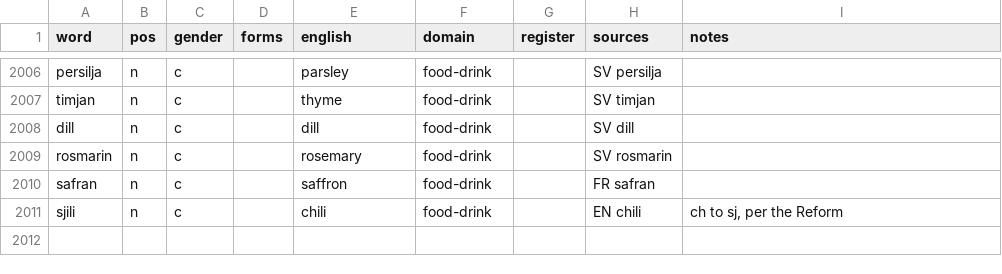
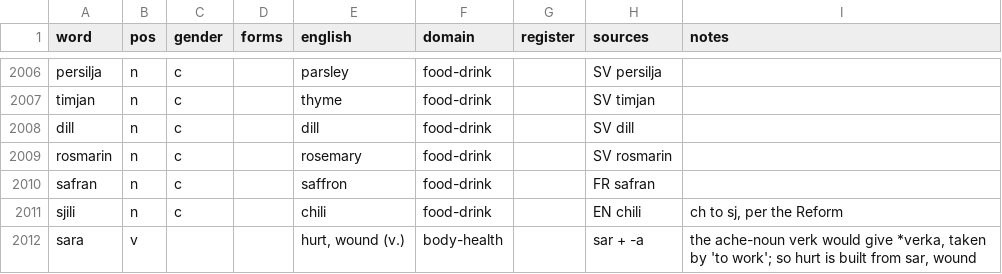
Before and after one commit to jeffkloy/laphurdeen, a TSV file: LEXICON.tsv, drawn as a sheet; only a part is shown, gaps mark what is left out.

```diff
--- a/LEXICON.tsv
+++ b/LEXICON.tsv
@@ -2011 +2011,2 @@ safran	n	c		saffron	food-drink		FR safran
 sjili	n	c		chili	food-drink		EN chili	ch to sj, per the Reform
+sara	v			hurt, wound (v.)	body-health		sar + -a	the ache-noun verk would give *verka, taken by 'to work'; so hurt is built from sar, wound
```
Also changed, not shown: 1 other file.
